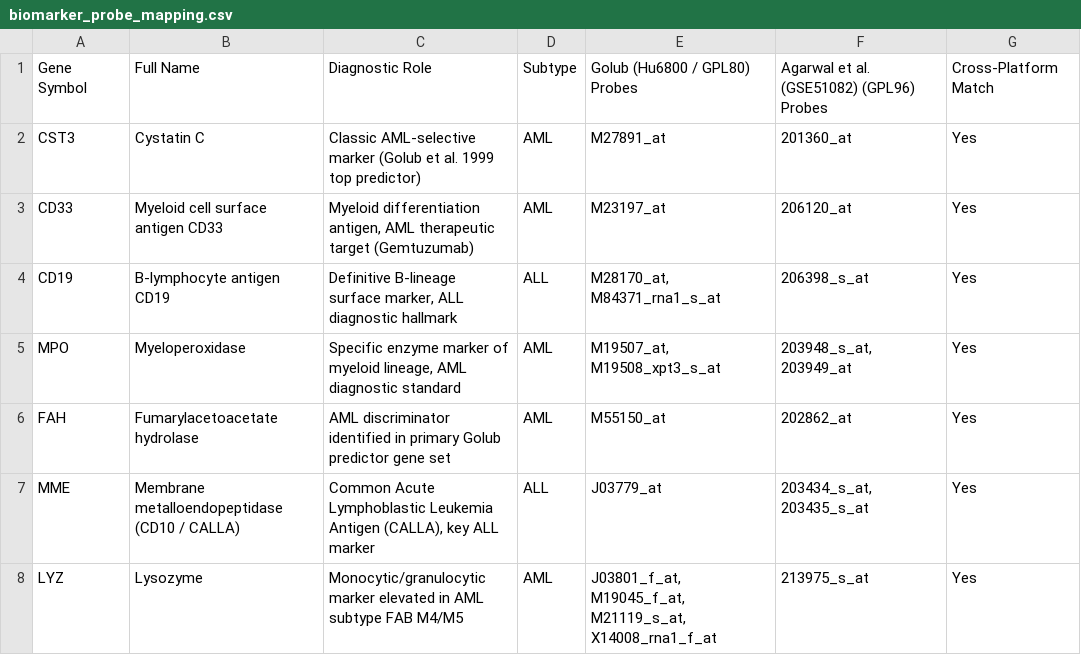
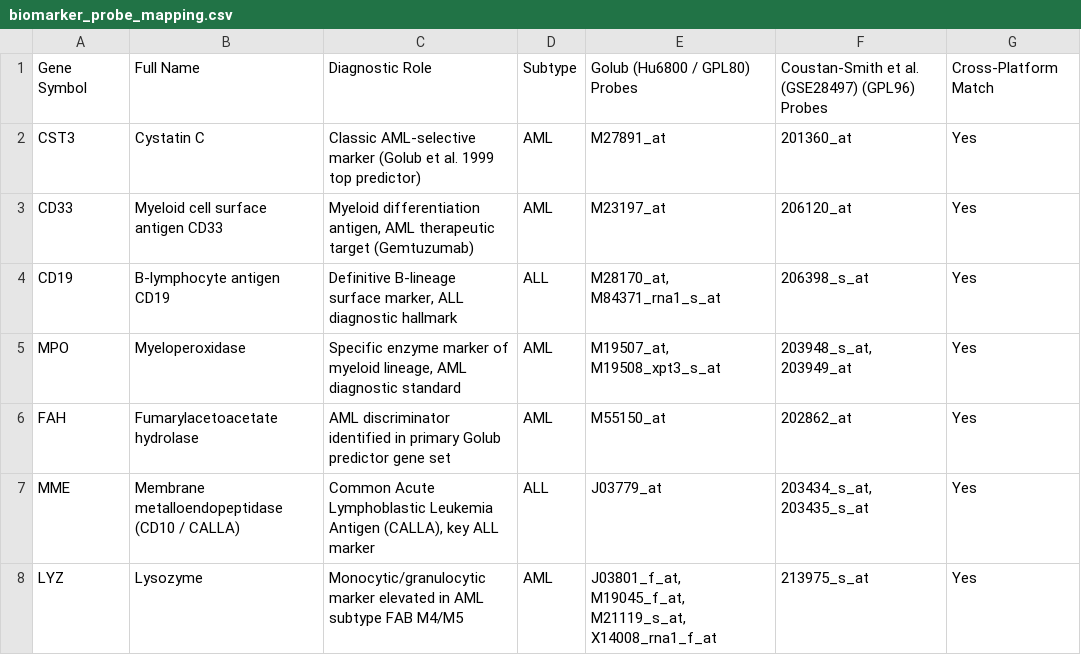
Before and after one commit to Ahmet-Ozbay/leukemia-subtype-benchmark, a CSV file: outputs/tables/biomarker_probe_mapping.csv, drawn as a sheet.

```diff
--- a/outputs/tables/biomarker_probe_mapping.csv
+++ b/outputs/tables/biomarker_probe_mapping.csv
@@ -1,2 +1,2 @@
-Gene Symbol,Full Name,Diagnostic Role,Subtype,Golub (Hu6800 / GPL80) Probes,Agarwal et al. (GSE51082) (GPL96) Probes,Cross-Platform Match
+Gene Symbol,Full Name,Diagnostic Role,Subtype,Golub (Hu6800 / GPL80) Probes,Coustan-Smith et al. (GSE28497) (GPL96) Probes,Cross-Platform Match
 CST3,Cystatin C,Classic AML-selective marker (Golub et al. 1999 top predictor),AML,M27891_at,201360_at,Yes
```
Also changed, not shown: outputs/tables/gene_harmonization_summary.csv, 5 other files.
